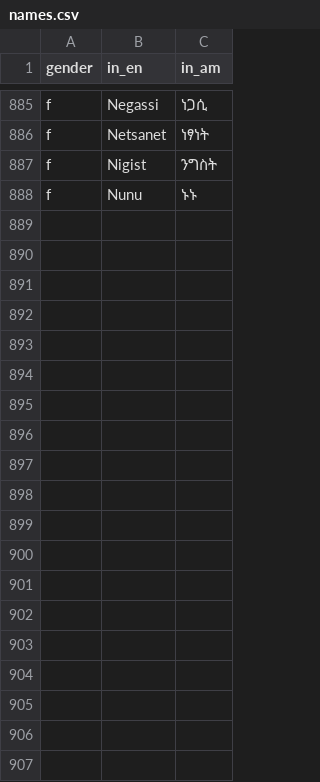
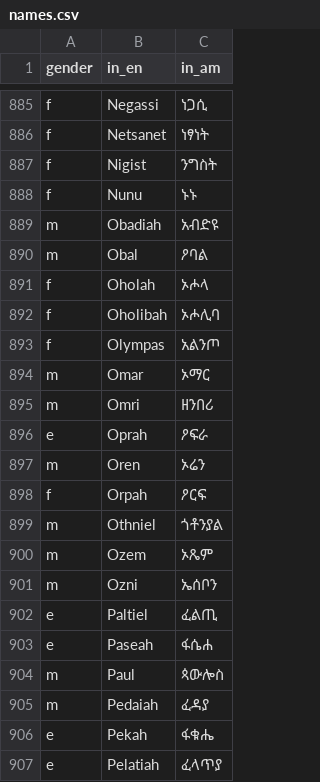
Before and after one commit to Simonbelete/ethiopic-names, a CSV file: names.csv, drawn as a sheet; only a part is shown, gaps mark what is left out; the diff covers the shown part only.

Commit message:
Names - O and P

```diff
--- a/names.csv
+++ b/names.csv
@@ -888 +888,20 @@ f,Nigist,ንግስት
 f,Nunu,ኑኑ
+m,Obadiah,አብድዩ
+m,Obal,ዖባል
+f,Oholah,ኦሖላ
+f,Oholibah,ኦሖሊባ
+f,Olympas,አልንጦ
+m,Omar,ኦማር
+m,Omri,ዘንበሪ
+e,Oprah,ዖፍራ
+m,Oren,ኦሬን
+f,Orpah,ዖርፍ
+m,Othniel,ጎቶንያል
+m,Ozem,ኦጼም
+m,Ozni,ኤሰቦን
+e,Paltiel,ፈልጢ
+e,Paseah,ፋሴሐ
+m,Paul,ጳውሎስ
+m,Pedaiah,ፈዳያ
+e,Pekah,ፋቁሔ
+e,Pelatiah,ፈላጥያ
```
Also changed, not shown: 16 added rows elsewhere in this file.
